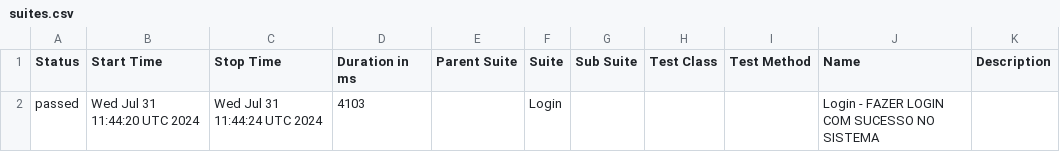
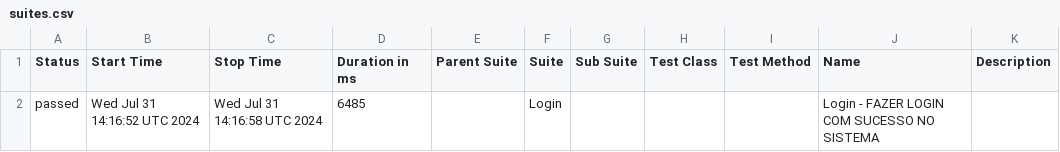
Before and after one commit to LuizHenriqueMT/duapi-automatizada, a CSV file: data/suites.csv, drawn as a sheet.

```diff
--- a/data/suites.csv
+++ b/data/suites.csv
@@ -1,2 +1,2 @@
 "Status","Start Time","Stop Time","Duration in ms","Parent Suite","Suite","Sub Suite","Test Class","Test Method","Name","Description"
-"passed","Wed Jul 31 11:44:20 UTC 2024","Wed Jul 31 11:44:24 UTC 2024","4103","","Login","","","","Login - FAZER LOGIN COM SUCESSO NO SISTEMA",""
+"passed","Wed Jul 31 14:16:52 UTC 2024","Wed Jul 31 14:16:58 UTC 2024","6485","","Login","","","","Login - FAZER LOGIN COM SUCESSO NO SISTEMA",""
```
Also changed, not shown: 21 other files.
